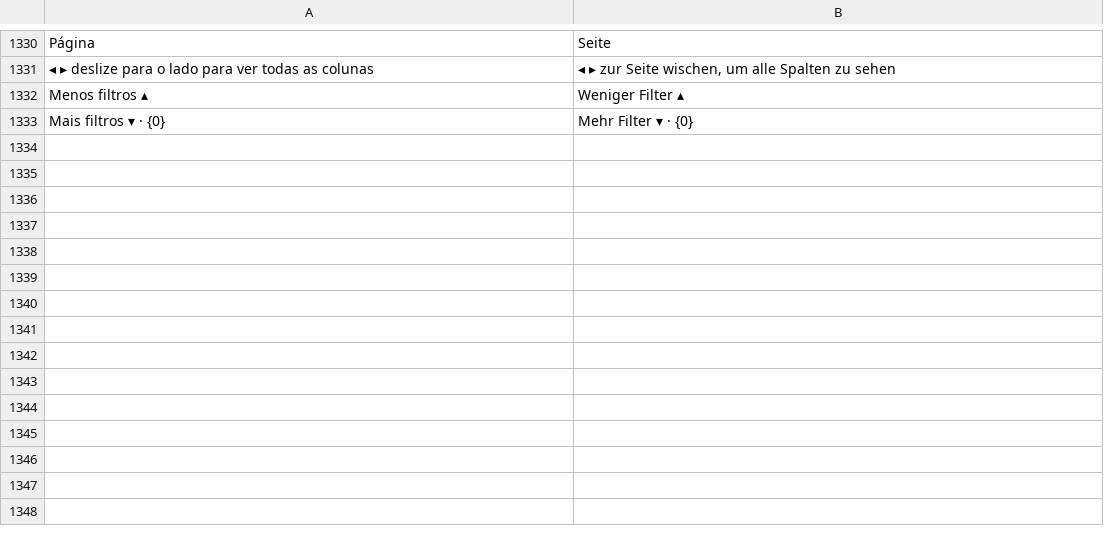
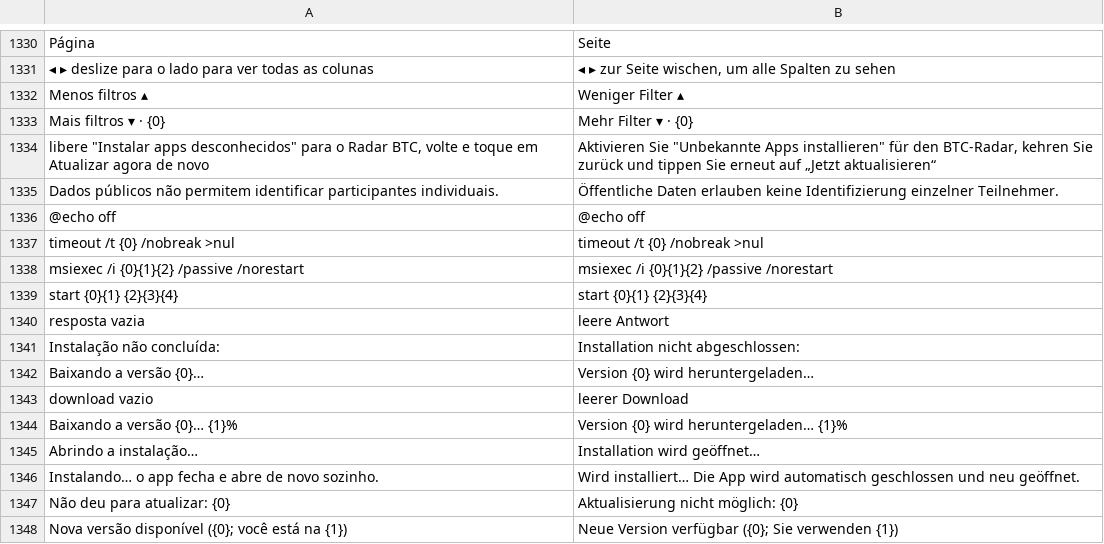
Before and after one commit to mateusccunha2024-ai/RadarBTC-, a TSV file: terminal/src/main/resources/i18n/de.tsv, drawn as a sheet; only a part is shown, gaps mark what is left out.

```diff
--- a/terminal/src/main/resources/i18n/de.tsv
+++ b/terminal/src/main/resources/i18n/de.tsv
@@ -1333 +1333,16 @@ Menos filtros ▴	Weniger Filter ▴
 Mais filtros ▾ · {0}	Mehr Filter ▾ · {0}
+libere "Instalar apps desconhecidos" para o Radar BTC, volte e toque em Atualizar agora de novo	Aktivieren Sie "Unbekannte Apps installieren" für den BTC-Radar, kehren Sie zurück und tippen Sie erneut auf „Jetzt aktualisieren“
+Dados públicos não permitem identificar participantes individuais.	Öffentliche Daten erlauben keine Identifizierung einzelner Teilnehmer.
+@echo off	@echo off
+timeout /t {0} /nobreak >nul	timeout /t {0} /nobreak >nul
+msiexec /i {0}{1}{2} /passive /norestart	msiexec /i {0}{1}{2} /passive /norestart
+start {0}{1} {2}{3}{4}	start {0}{1} {2}{3}{4}
+resposta vazia	leere Antwort
+Instalação não concluída: 	Installation nicht abgeschlossen:
+Baixando a versão {0}…	Version {0} wird heruntergeladen…
+download vazio	leerer Download
+Baixando a versão {0}… {1}%	Version {0} wird heruntergeladen… {1}%
+Abrindo a instalação…	Installation wird geöffnet…
+Instalando… o app fecha e abre de novo sozinho.	Wird installiert… Die App wird automatisch geschlossen und neu geöffnet.
+Não deu para atualizar: {0}	Aktualisierung nicht möglich: {0}
+Nova versão disponível ({0}; você está na {1})	Neue Version verfügbar ({0}; Sie verwenden {1})
```
Also changed, not shown: terminal/src/main/resources/i18n/es.tsv, terminal/src/main/resources/i18n/fr.tsv, 12 other files.
